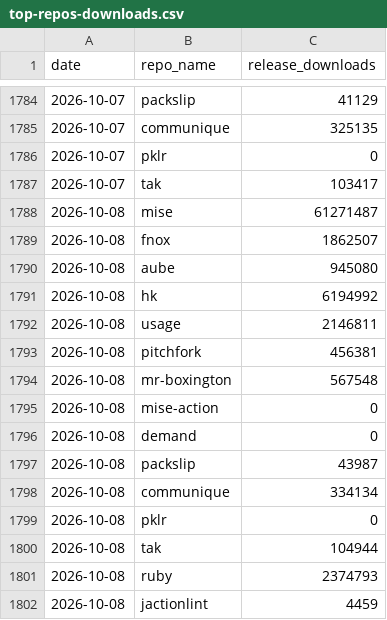
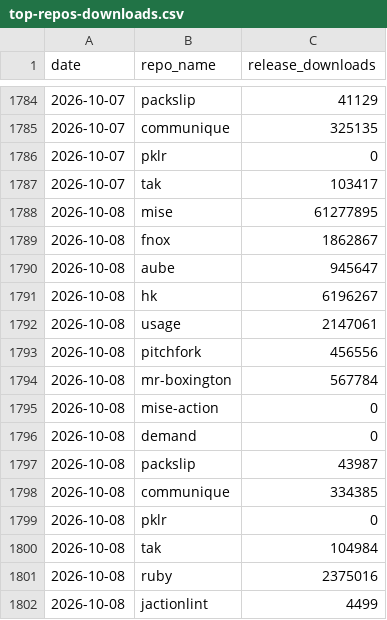
Before and after one commit to jdx/mise-analytics, a CSV file: top-repos-downloads.csv, drawn as a sheet; only a part is shown, gaps mark what is left out.

```diff
--- a/top-repos-downloads.csv
+++ b/top-repos-downloads.csv
@@ -1787,9 +1787,9 @@ date,repo_name,release_downloads
 2026-10-07,tak,103417
-2026-10-08,mise,61271487
-2026-10-08,fnox,1862507
-2026-10-08,aube,945080
-2026-10-08,hk,6194992
-2026-10-08,usage,2146811
-2026-10-08,pitchfork,456381
-2026-10-08,mr-boxington,567548
+2026-10-08,mise,61277895
+2026-10-08,fnox,1862867
+2026-10-08,aube,945647
+2026-10-08,hk,6196267
+2026-10-08,usage,2147061
+2026-10-08,pitchfork,456556
+2026-10-08,mr-boxington,567784
 2026-10-08,mise-action,0
@@ -1797,6 +1797,6 @@ date,repo_name,release_downloads
 2026-10-08,packslip,43987
-2026-10-08,communique,334134
+2026-10-08,communique,334385
 2026-10-08,pklr,0
-2026-10-08,tak,104944
-2026-10-08,ruby,2374793
-2026-10-08,jactionlint,4459
+2026-10-08,tak,104984
+2026-10-08,ruby,2375016
+2026-10-08,jactionlint,4499
```
Also changed, not shown: 2 other files.
